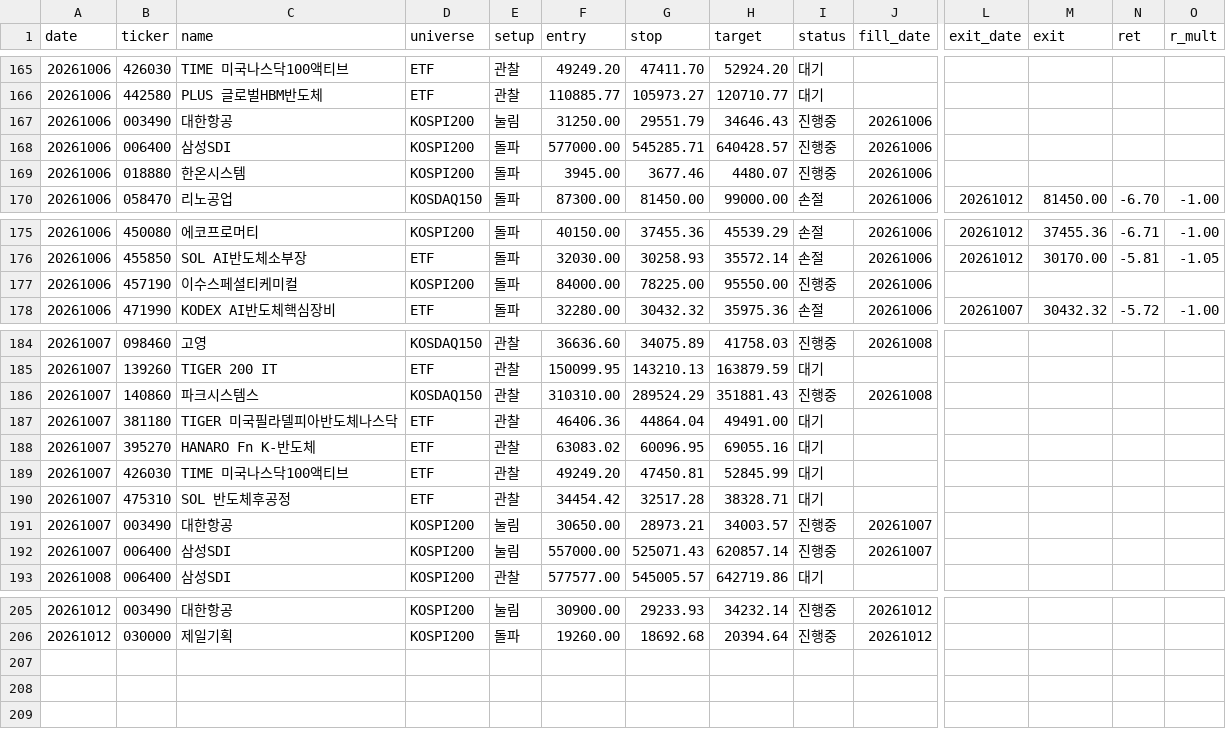
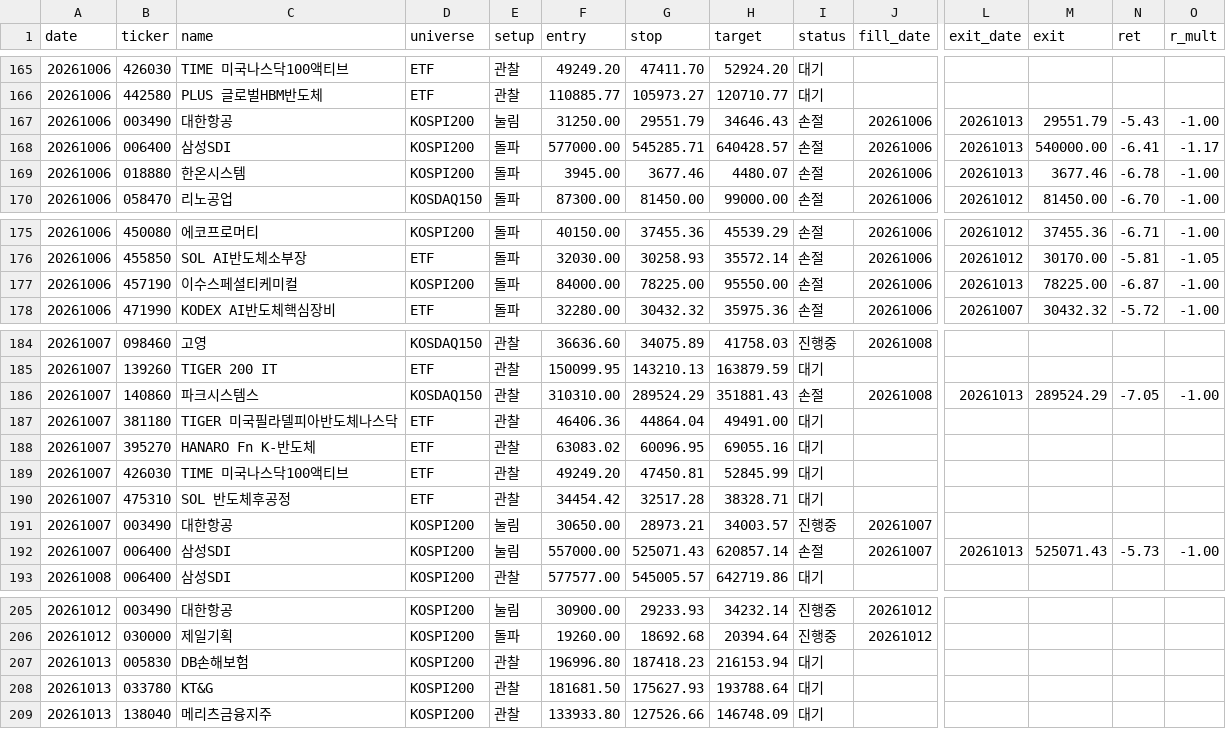
Before and after one commit to khj78889-rgb/daily-market-brief, a CSV file: swing/history.csv, drawn as a sheet; only a part is shown, gaps mark what is left out; rows hold the shown columns only; the diff covers the shown part only; the diff names each change by its address in the sheet, - before the commit and + after, or states it on an @@ line.

```diff
--- a/swing/history.csv
+++ b/swing/history.csv
-I167:I169 (status): 진행중
+I167:I169 (status): 손절
-L167:L169 (exit_date): (empty)
+L167:L169 (exit_date): 20261013
-M167 (exit): (empty)
+M167 (exit): 29551.79
-N167 (ret): (empty)
+N167 (ret): -5.43
-O167 (r_mult): (empty)
+O167 (r_mult): -1.00
-M168 (exit): (empty)
+M168 (exit): 540000.00
-N168 (ret): (empty)
+N168 (ret): -6.41
-O168 (r_mult): (empty)
+O168 (r_mult): -1.17
-M169 (exit): (empty)
+M169 (exit): 3677.46
-N169 (ret): (empty)
+N169 (ret): -6.78
-O169 (r_mult): (empty)
+O169 (r_mult): -1.00
-I177 (status): 진행중
+I177 (status): 손절
-L177 (exit_date): (empty)
+L177 (exit_date): 20261013
-M177 (exit): (empty)
+M177 (exit): 78225.00
-N177 (ret): (empty)
+N177 (ret): -6.87
-O177 (r_mult): (empty)
+O177 (r_mult): -1.00
-I186 (status): 진행중
+I186 (status): 손절
-L186 (exit_date): (empty)
+L186 (exit_date): 20261013
-M186 (exit): (empty)
+M186 (exit): 289524.29
-N186 (ret): (empty)
+N186 (ret): -7.05
-O186 (r_mult): (empty)
+O186 (r_mult): -1.00
-I192 (status): 진행중
+I192 (status): 손절
-L192 (exit_date): (empty)
+L192 (exit_date): 20261013
-M192 (exit): (empty)
+M192 (exit): 525071.43
-N192 (ret): (empty)
+N192 (ret): -5.73
-O192 (r_mult): (empty)
+O192 (r_mult): -1.00
+row 207: 20261013 | 005830 | DB손해보험 | KOSPI200 | 관찰 | 196996.80 | 187418.23 | 216153.94 | 대기
+row 208: 20261013 | 033780 | KT&G | KOSPI200 | 관찰 | 181681.50 | 175627.93 | 193788.64 | 대기
+row 209: 20261013 | 138040 | 메리츠금융지주 | KOSPI200 | 관찰 | 133933.80 | 127526.66 | 146748.09 | 대기
```
Also changed, not shown: 41 edited cells elsewhere in this file, 3 other files.
